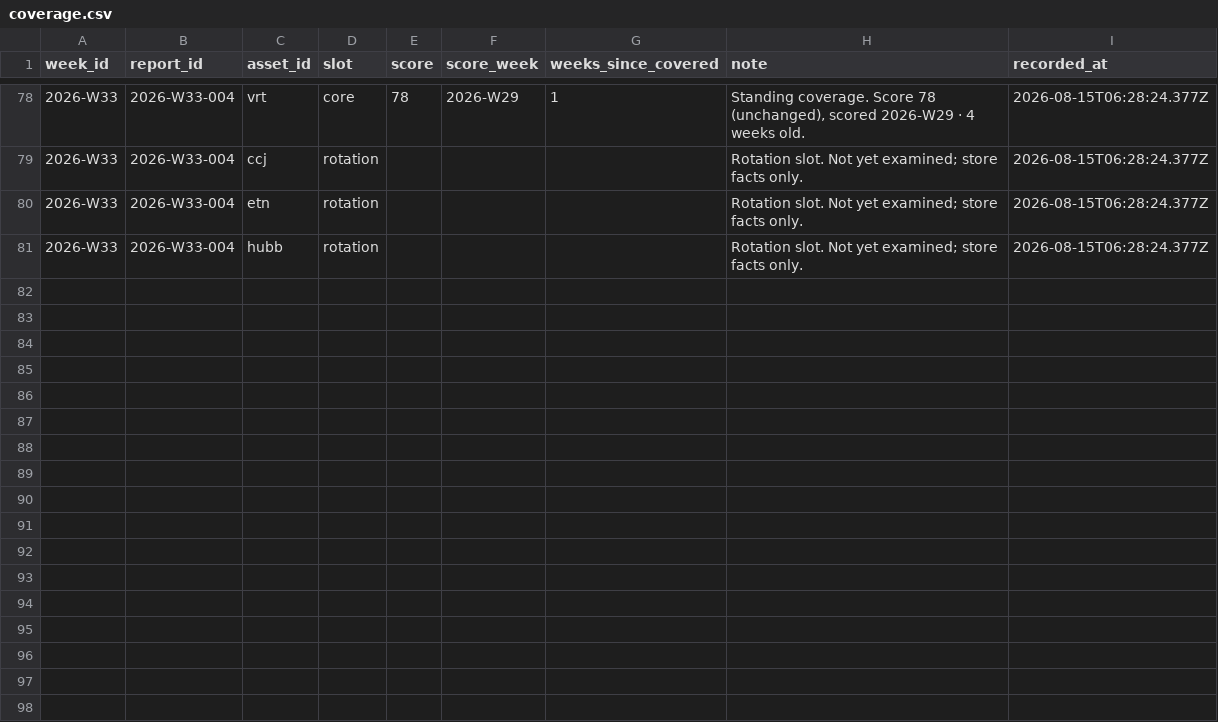
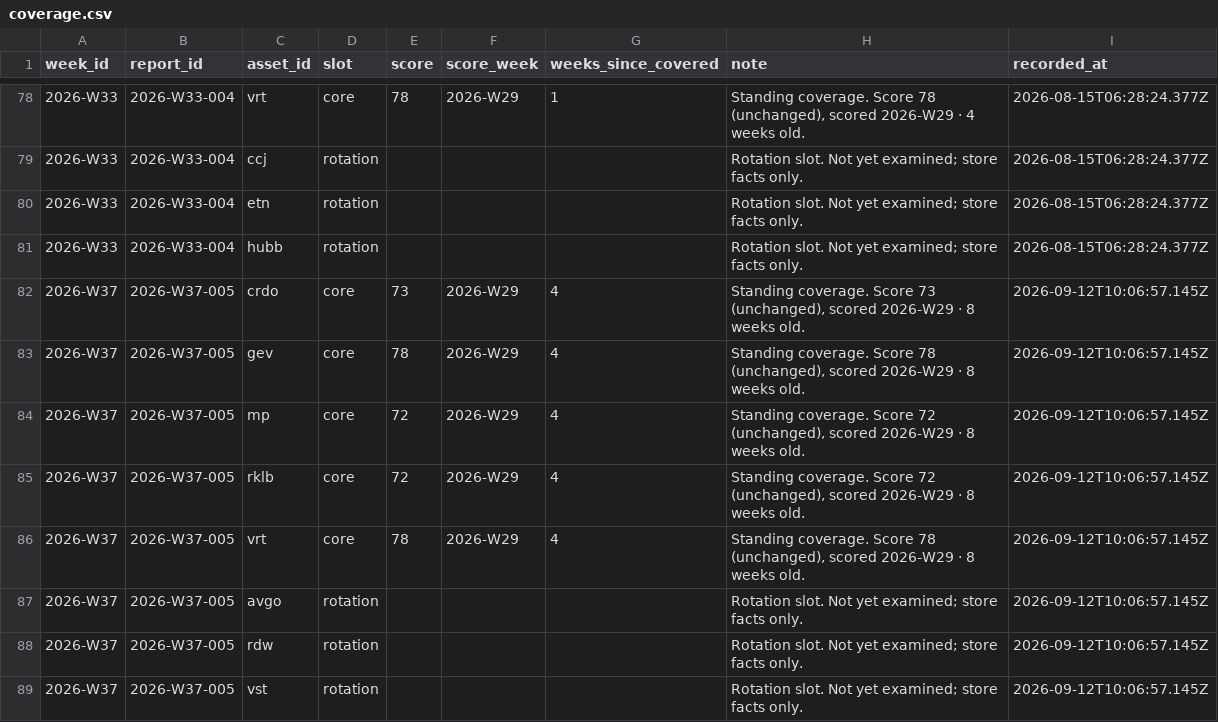
Before and after one commit to air-born-code/investo_master, a CSV file: data/coverage.csv, drawn as a sheet; only a part is shown, gaps mark what is left out.

```diff
--- a/data/coverage.csv
+++ b/data/coverage.csv
@@ -81 +81,9 @@ week_id,report_id,asset_id,slot,score,score_week,weeks_since_covered,note,record
 2026-W33,2026-W33-004,hubb,rotation,,,,Rotation slot. Not yet examined; store facts only.,2026-08-15T06:28:24.377Z
+2026-W37,2026-W37-005,crdo,core,73,2026-W29,4,"Standing coverage. Score 73 (unchanged), scored 2026-W29 · 8 weeks old.",2026-09-12T10:06:57.145Z
+2026-W37,2026-W37-005,gev,core,78,2026-W29,4,"Standing coverage. Score 78 (unchanged), scored 2026-W29 · 8 weeks old.",2026-09-12T10:06:57.145Z
+2026-W37,2026-W37-005,mp,core,72,2026-W29,4,"Standing coverage. Score 72 (unchanged), scored 2026-W29 · 8 weeks old.",2026-09-12T10:06:57.145Z
+2026-W37,2026-W37-005,rklb,core,72,2026-W29,4,"Standing coverage. Score 72 (unchanged), scored 2026-W29 · 8 weeks old.",2026-09-12T10:06:57.145Z
+2026-W37,2026-W37-005,vrt,core,78,2026-W29,4,"Standing coverage. Score 78 (unchanged), scored 2026-W29 · 8 weeks old.",2026-09-12T10:06:57.145Z
+2026-W37,2026-W37-005,avgo,rotation,,,,Rotation slot. Not yet examined; store facts only.,2026-09-12T10:06:57.145Z
+2026-W37,2026-W37-005,rdw,rotation,,,,Rotation slot. Not yet examined; store facts only.,2026-09-12T10:06:57.145Z
+2026-W37,2026-W37-005,vst,rotation,,,,Rotation slot. Not yet examined; store facts only.,2026-09-12T10:06:57.145Z
```
Also changed, not shown: data/agent_traffic.csv, data/ai_profit_pool.csv, 18 other files.
